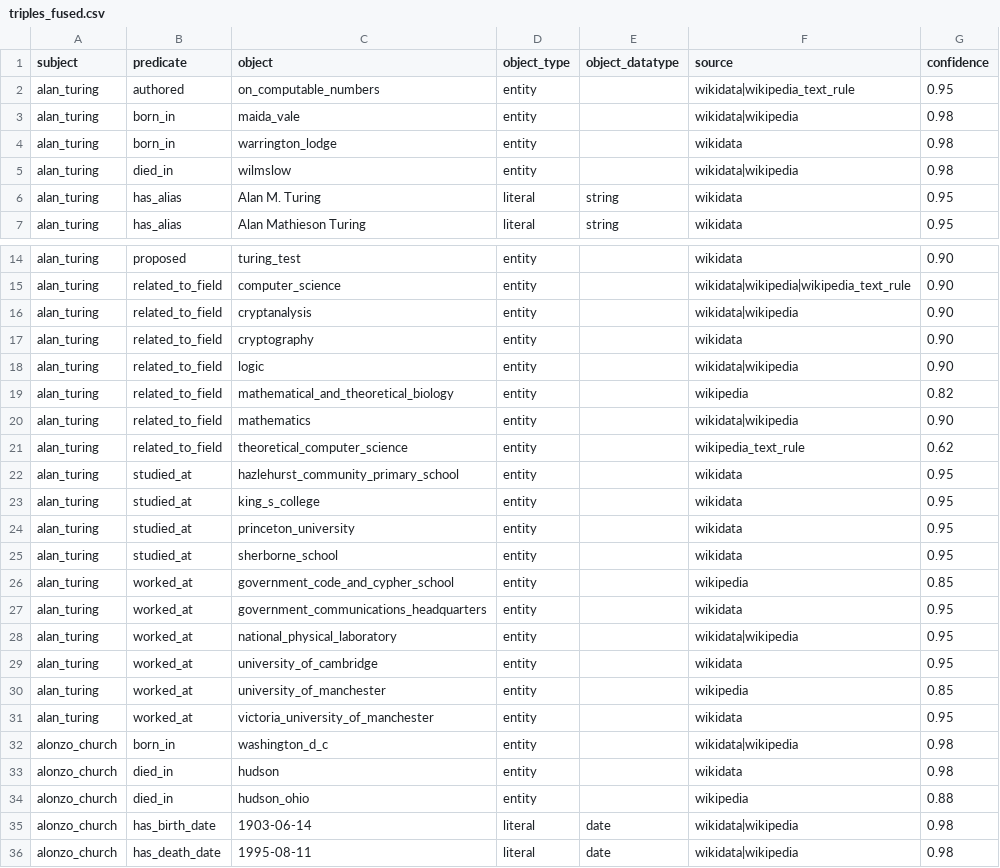
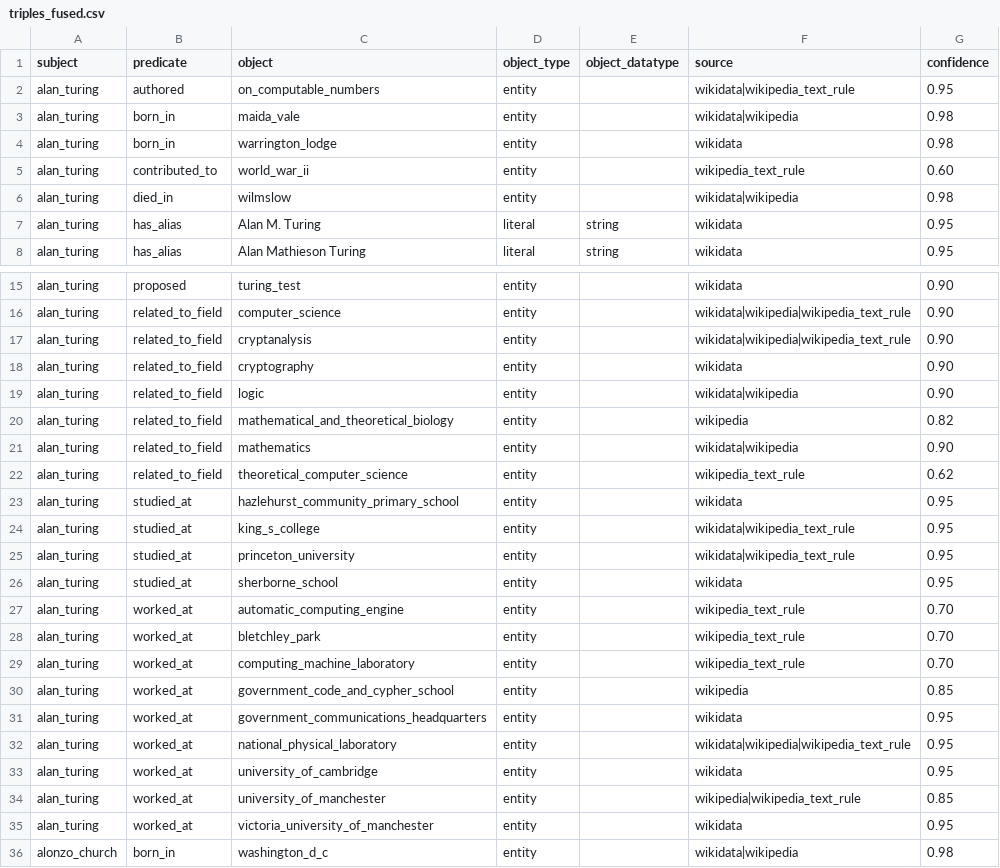
Before and after one commit to fivekilo/turing-knowledge-graph, a CSV file: data/fused/triples_fused.csv, drawn as a sheet; only a part is shown, gaps mark what is left out; the shorter side is filled out with more unchanged rows.

```diff
--- a/data/fused/triples_fused.csv
+++ b/data/fused/triples_fused.csv
@@ -4,2 +4,3 @@ alan_turing,born_in,maida_vale,entity,,wikidata|wikipedia,0.98
 alan_turing,born_in,warrington_lodge,entity,,wikidata,0.98
+alan_turing,contributed_to,world_war_ii,entity,,wikipedia_text_rule,0.60
 alan_turing,died_in,wilmslow,entity,,wikidata|wikipedia,0.98
@@ -15,3 +16,3 @@ alan_turing,proposed,turing_test,entity,,wikidata,0.90
 alan_turing,related_to_field,computer_science,entity,,wikidata|wikipedia|wikipedia_text_rule,0.90
-alan_turing,related_to_field,cryptanalysis,entity,,wikidata|wikipedia,0.90
+alan_turing,related_to_field,cryptanalysis,entity,,wikidata|wikipedia|wikipedia_text_rule,0.90
 alan_turing,related_to_field,cryptography,entity,,wikidata,0.90
@@ -22,10 +23,13 @@ alan_turing,related_to_field,theoretical_computer_science,entity,,wikipedia_text
 alan_turing,studied_at,hazlehurst_community_primary_school,entity,,wikidata,0.95
-alan_turing,studied_at,king_s_college,entity,,wikidata,0.95
-alan_turing,studied_at,princeton_university,entity,,wikidata,0.95
+alan_turing,studied_at,king_s_college,entity,,wikidata|wikipedia_text_rule,0.95
+alan_turing,studied_at,princeton_university,entity,,wikidata|wikipedia_text_rule,0.95
 alan_turing,studied_at,sherborne_school,entity,,wikidata,0.95
+alan_turing,worked_at,automatic_computing_engine,entity,,wikipedia_text_rule,0.70
+alan_turing,worked_at,bletchley_park,entity,,wikipedia_text_rule,0.70
+alan_turing,worked_at,computing_machine_laboratory,entity,,wikipedia_text_rule,0.70
 alan_turing,worked_at,government_code_and_cypher_school,entity,,wikipedia,0.85
 alan_turing,worked_at,government_communications_headquarters,entity,,wikidata,0.95
-alan_turing,worked_at,national_physical_laboratory,entity,,wikidata|wikipedia,0.95
+alan_turing,worked_at,national_physical_laboratory,entity,,wikidata|wikipedia|wikipedia_text_rule,0.95
 alan_turing,worked_at,university_of_cambridge,entity,,wikidata,0.95
-alan_turing,worked_at,university_of_manchester,entity,,wikipedia,0.85
+alan_turing,worked_at,university_of_manchester,entity,,wikipedia|wikipedia_text_rule,0.85
 alan_turing,worked_at,victoria_university_of_manchester,entity,,wikidata,0.95
```
Also changed, not shown: data/exports/edges.csv, data/extracted/entities_candidates_ner.csv, 19 other files.
